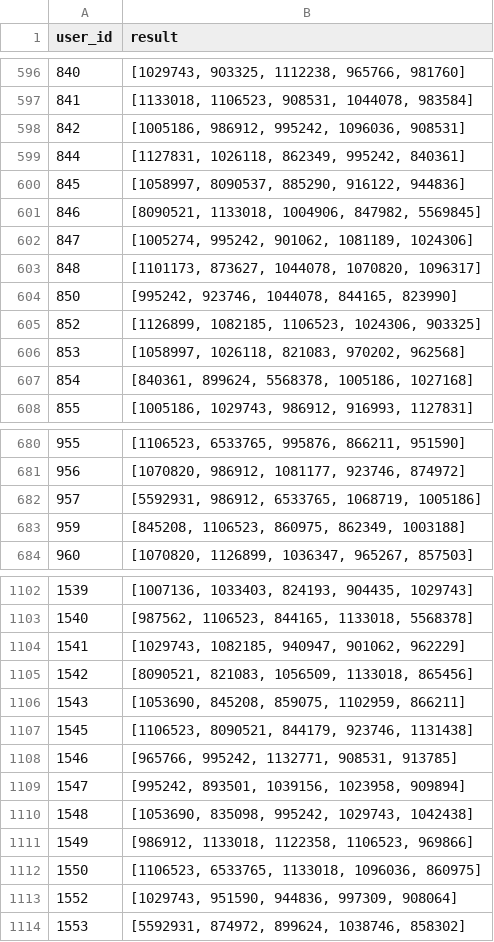
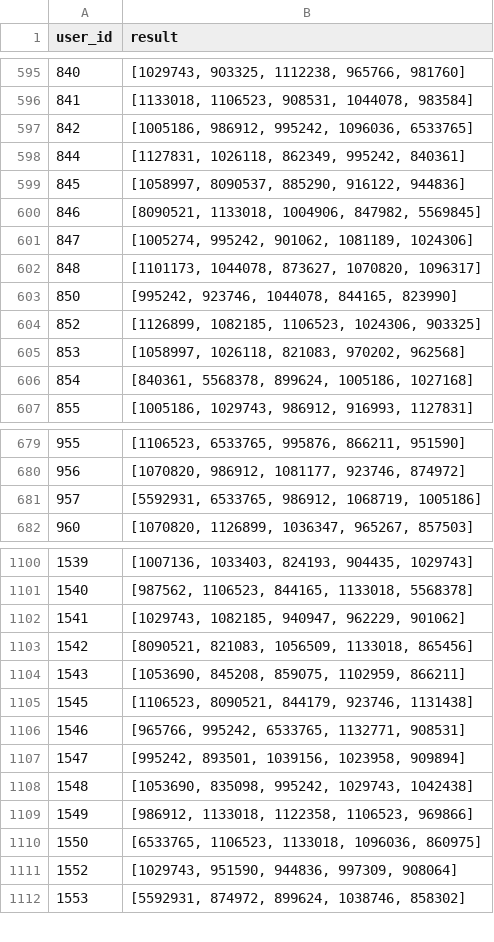
Before and after one commit to Nickel-nc/GU_Rec_Systems, a CSV file: Final_prj/YN_recs.csv, drawn as a sheet; only a part is shown, gaps mark what is left out; the diff covers the shown part only.

Commit message:
Result

```diff
--- a/Final_prj/YN_recs.csv
+++ b/Final_prj/YN_recs.csv
@@ -597,3 +596,3 @@ user_id,result
 841,"[1133018, 1106523, 908531, 1044078, 983584]"
-842,"[1005186, 986912, 995242, 1096036, 908531]"
+842,"[1005186, 986912, 995242, 1096036, 6533765]"
 844,"[1127831, 1026118, 862349, 995242, 840361]"
@@ -602,3 +601,3 @@ user_id,result
 847,"[1005274, 995242, 901062, 1081189, 1024306]"
-848,"[1101173, 873627, 1044078, 1070820, 1096317]"
+848,"[1101173, 1044078, 873627, 1070820, 1096317]"
 850,"[995242, 923746, 1044078, 844165, 823990]"
@@ -606,3 +605,3 @@ user_id,result
 853,"[1058997, 1026118, 821083, 970202, 962568]"
-854,"[840361, 899624, 5568378, 1005186, 1027168]"
+854,"[840361, 5568378, 899624, 1005186, 1027168]"
 855,"[1005186, 1029743, 986912, 916993, 1127831]"
@@ -681,4 +680,3 @@ user_id,result
 956,"[1070820, 986912, 1081177, 923746, 874972]"
-957,"[5592931, 986912, 6533765, 1068719, 1005186]"
-959,"[845208, 1106523, 860975, 862349, 1003188]"
+957,"[5592931, 6533765, 986912, 1068719, 1005186]"
 960,"[1070820, 1126899, 1036347, 965267, 857503]"
@@ -1103,3 +1101,3 @@ user_id,result
 1540,"[987562, 1106523, 844165, 1133018, 5568378]"
-1541,"[1029743, 1082185, 940947, 901062, 962229]"
+1541,"[1029743, 1082185, 940947, 962229, 901062]"
 1542,"[8090521, 821083, 1056509, 1133018, 865456]"
@@ -1107,3 +1105,3 @@ user_id,result
 1545,"[1106523, 8090521, 844179, 923746, 1131438]"
-1546,"[965766, 995242, 1132771, 908531, 913785]"
+1546,"[965766, 995242, 6533765, 1132771, 908531]"
 1547,"[995242, 893501, 1039156, 1023958, 909894]"
@@ -1111,3 +1109,3 @@ user_id,result
 1549,"[986912, 1133018, 1122358, 1106523, 969866]"
-1550,"[1106523, 6533765, 1133018, 1096036, 860975]"
+1550,"[6533765, 1106523, 1133018, 1096036, 860975]"
 1552,"[1029743, 951590, 944836, 997309, 908064]"
```
Also changed, not shown: 1 removed row and 54 edited cells elsewhere in this file.
